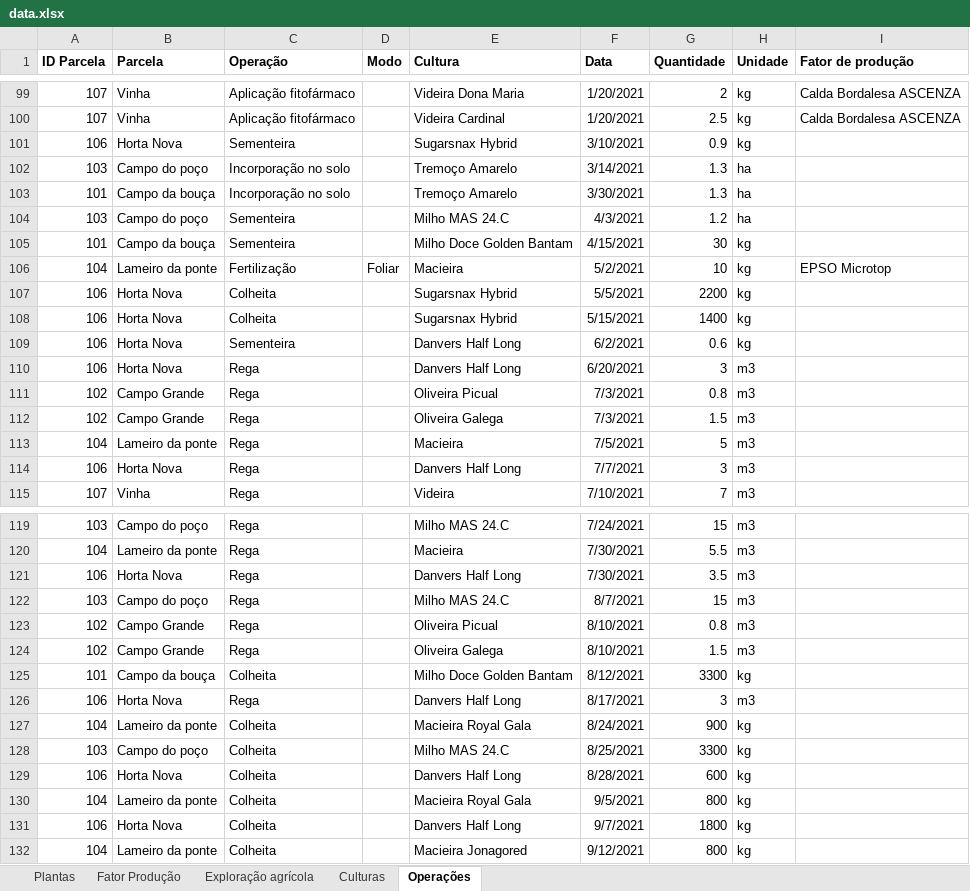
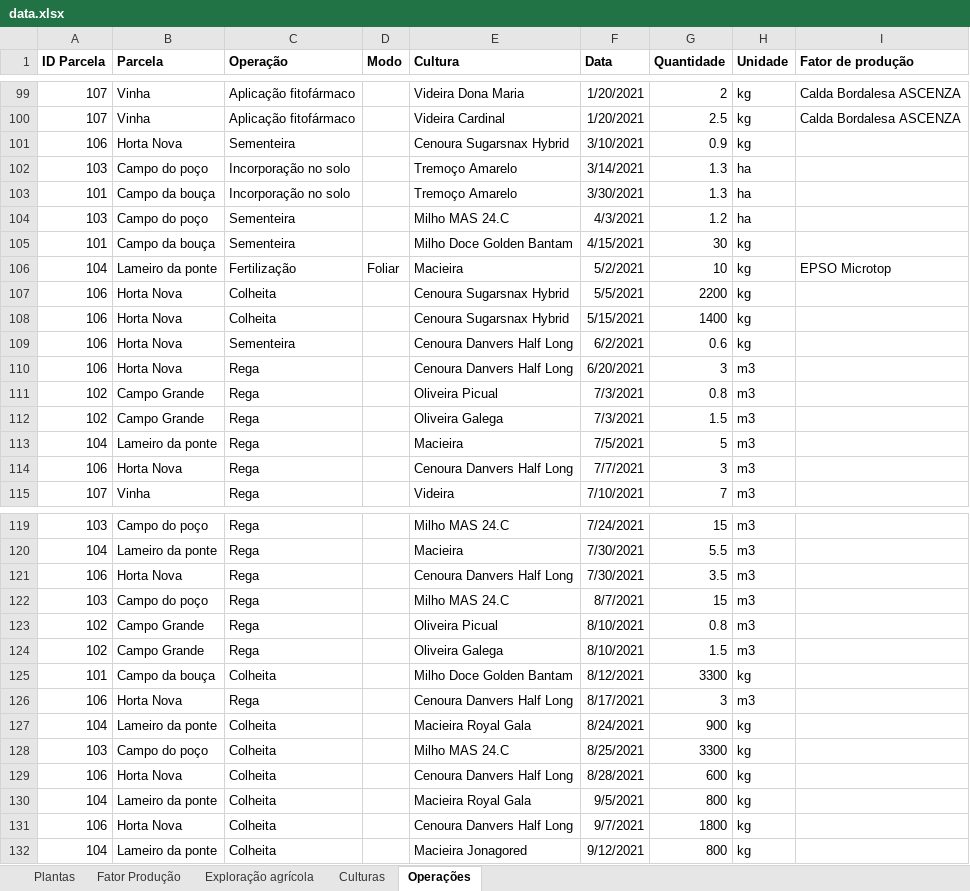
Before and after one commit to PedroRaposo02/BDDAD_LAPR3, an Excel workbook: data.xlsx, sheet Operações, drawn as a sheet; only a part is shown, gaps mark what is left out; values as stored, in another font and other column widths than the file's, no borders; the diff covers the shown part only; the diff names each change by its address in the sheet, - before the commit and + after, or states it on an @@ line.

```diff
--- a/data.xlsx (sheet Operações)
+++ b/data.xlsx (sheet Operações)
-E101 (Cultura): Sugarsnax Hybrid
+E101 (Cultura): Cenoura Sugarsnax Hybrid
-E107:E108 (Cultura): Sugarsnax Hybrid
+E107:E108 (Cultura): Cenoura Sugarsnax Hybrid
-E109:E110 (Cultura): Danvers Half Long
+E109:E110 (Cultura): Cenoura Danvers Half Long
-E114 (Cultura): Danvers Half Long
+E114 (Cultura): Cenoura Danvers Half Long
-E121 (Cultura): Danvers Half Long
+E121 (Cultura): Cenoura Danvers Half Long
-E126 (Cultura): Danvers Half Long
+E126 (Cultura): Cenoura Danvers Half Long
-E129 (Cultura): Danvers Half Long
+E129 (Cultura): Cenoura Danvers Half Long
-E131 (Cultura): Danvers Half Long
+E131 (Cultura): Cenoura Danvers Half Long
```
Also changed, not shown: 3 edited cells elsewhere in this sheet, sheet Culturas, sheet Plantas, 4 other files.
